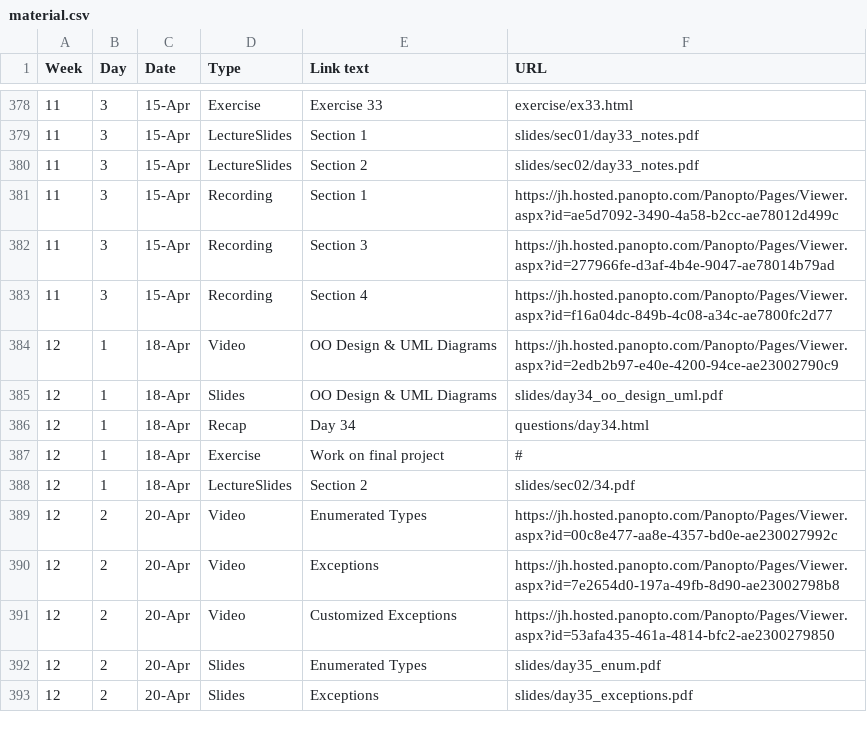
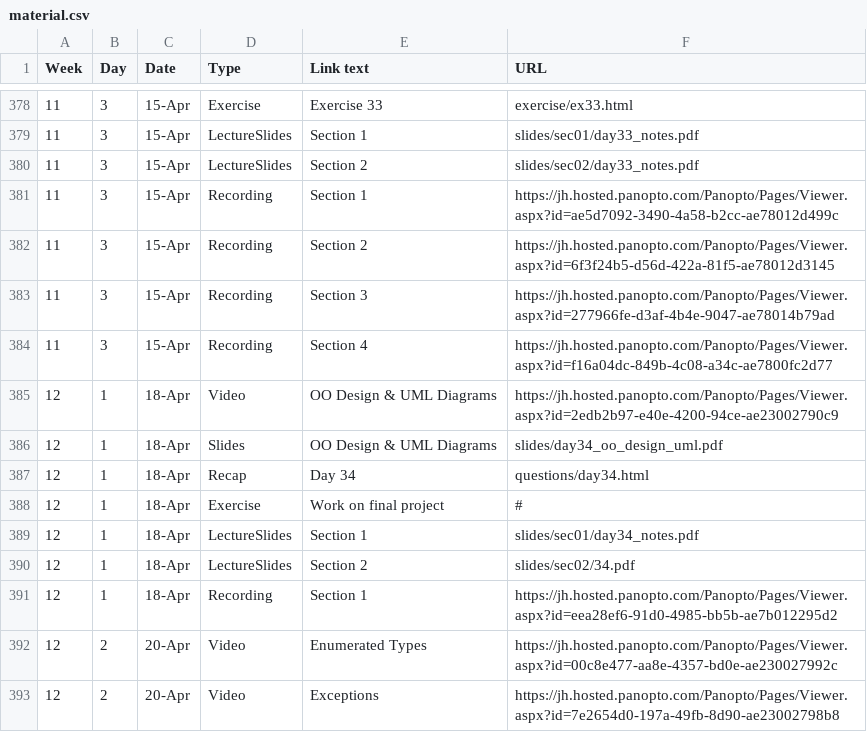
Before and after one commit to jhu-ip/cs220-s22, a CSV file: material.csv, drawn as a sheet; only a part is shown, gaps mark what is left out; the shorter side is filled out with more unchanged rows; the diff names each change by its address in the sheet, - before the commit and + after, or states it on an @@ line.

Commit message:
day 33 recording for sec2, day 34 materials for sec1

```diff
--- a/material.csv
+++ b/material.csv
+row 382: 11 | 3 | 15-Apr | Recording | Section 2 | https://jh.hosted.panopto.com/Panopto/Pages/Viewer.aspx?id=6f3f24b5-d56d-422a-81f5-ae78012d3145
+row 389: 12 | 1 | 18-Apr | LectureSlides | Section 1 | slides/sec01/day34_notes.pdf
+row 391: 12 | 1 | 18-Apr | Recording | Section 1 | https://jh.hosted.panopto.com/Panopto/Pages/Viewer.aspx?id=eea28ef6-91d0-4985-bb5b-ae7b012295d2
```
Also changed, not shown: 1 other file.
